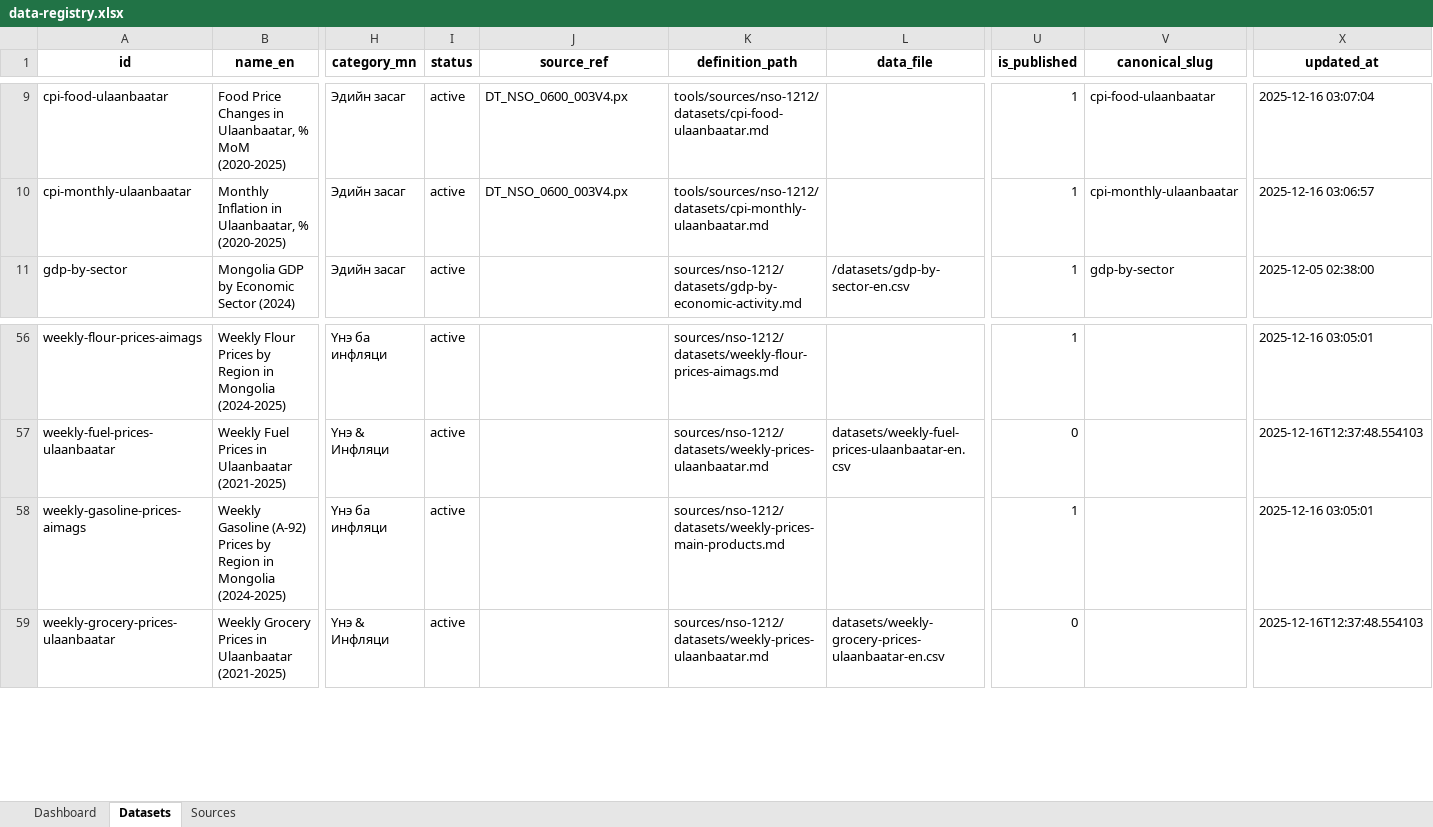
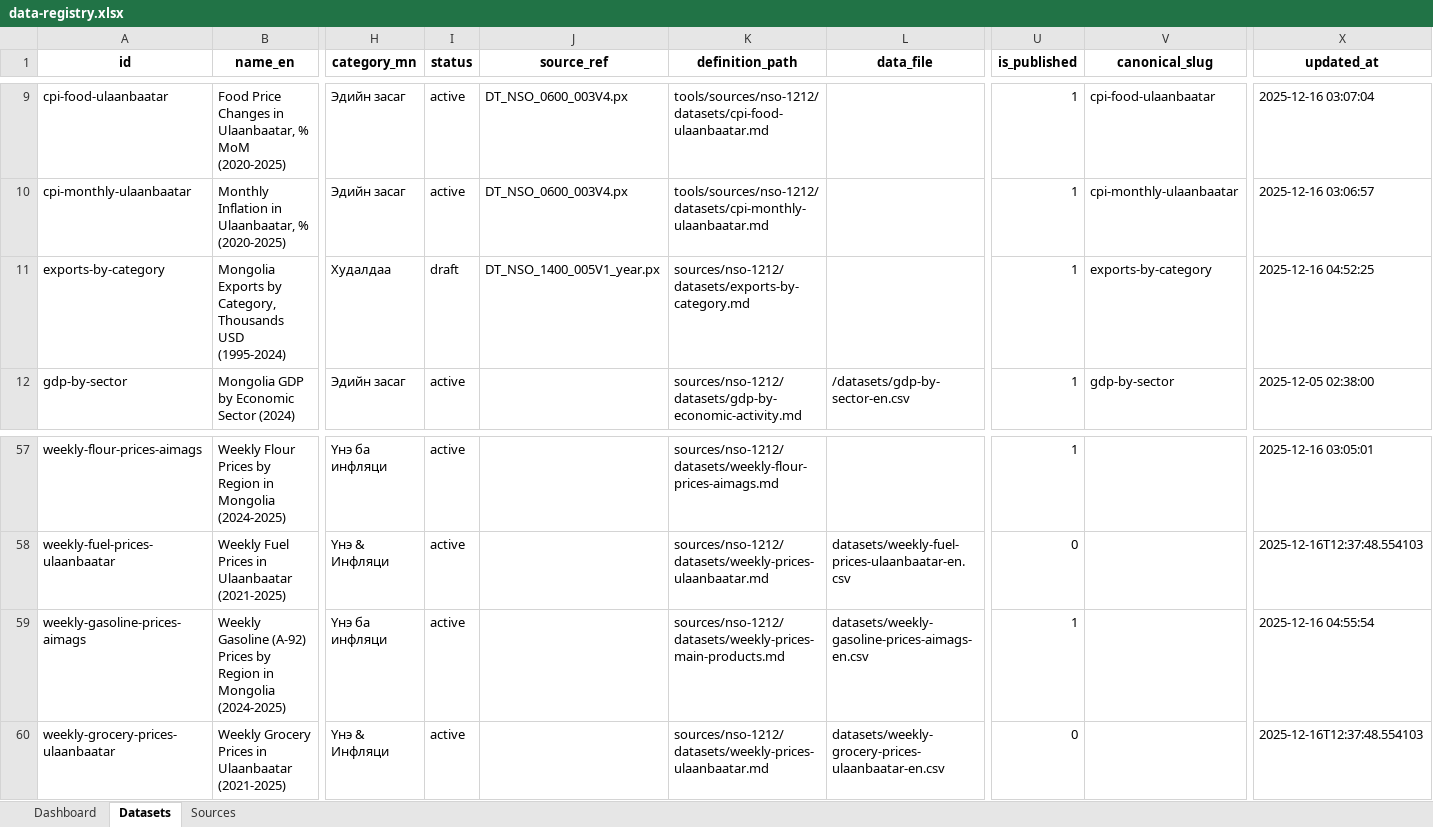
Before and after one commit to American-University-of-Mongolia/data-mn, an Excel workbook: tools/data-registry.xlsx, sheet Datasets, drawn as a sheet; only a part is shown, gaps mark what is left out; values as stored, in another font and other column widths than the file's, no borders; addresses are those after the commit; rows hold the shown columns only; the diff names each change by its address in the sheet, - before the commit and + after, or states it on an @@ line.

```diff
--- a/tools/data-registry.xlsx (sheet Datasets)
+++ b/tools/data-registry.xlsx (sheet Datasets)
+row 11: exports-by-category | Mongolia Exports by Category, Thousands USD (1995-2024) | Худалдаа | draft | DT_NSO_1400_005V1_year.px | sources/nso-1212/datasets/exports-by-category.md |  | 1 | exports-by-category | 2025-12-16 04:52:25
-L59 (data_file): (empty)
+L59 (data_file): datasets/weekly-gasoline-prices-aimags-en.csv
-X59 (updated_at): 2025-12-16 03:05:01
+X59 (updated_at): 2025-12-16 04:55:54
```
Also changed, not shown: sheet Dashboard, 1 other file.
